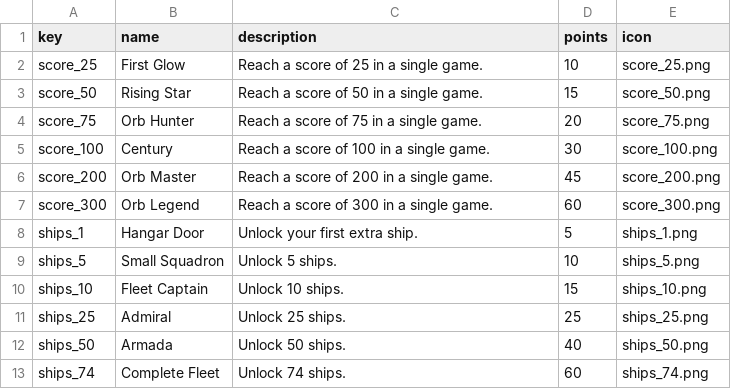
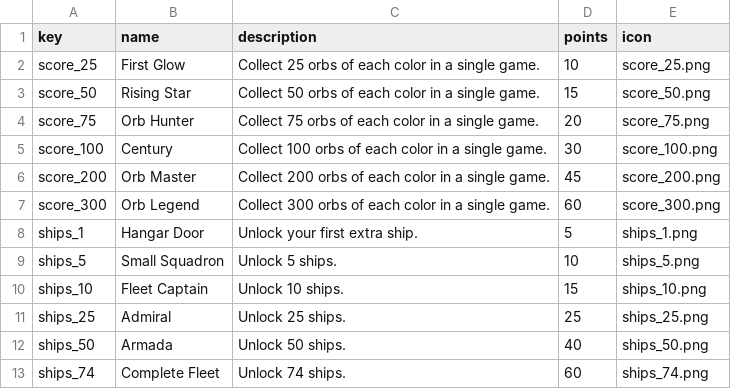
Before and after one commit to fabirydel/CollectTheOrbs, a CSV file: store/achievements/achievements.csv, drawn as a sheet; only a part is shown.

```diff
--- a/store/achievements/achievements.csv
+++ b/store/achievements/achievements.csv
@@ -1,8 +1,8 @@
 key,name,description,points,icon
-score_25,First Glow,Reach a score of 25 in a single game.,10,score_25.png
-score_50,Rising Star,Reach a score of 50 in a single game.,15,score_50.png
-score_75,Orb Hunter,Reach a score of 75 in a single game.,20,score_75.png
-score_100,Century,Reach a score of 100 in a single game.,30,score_100.png
-score_200,Orb Master,Reach a score of 200 in a single game.,45,score_200.png
-score_300,Orb Legend,Reach a score of 300 in a single game.,60,score_300.png
+score_25,First Glow,Collect 25 orbs of each color in a single game.,10,score_25.png
+score_50,Rising Star,Collect 50 orbs of each color in a single game.,15,score_50.png
+score_75,Orb Hunter,Collect 75 orbs of each color in a single game.,20,score_75.png
+score_100,Century,Collect 100 orbs of each color in a single game.,30,score_100.png
+score_200,Orb Master,Collect 200 orbs of each color in a single game.,45,score_200.png
+score_300,Orb Legend,Collect 300 orbs of each color in a single game.,60,score_300.png
 ships_1,Hangar Door,Unlock your first extra ship.,5,ships_1.png
```
Also changed, not shown: 26 other files.
